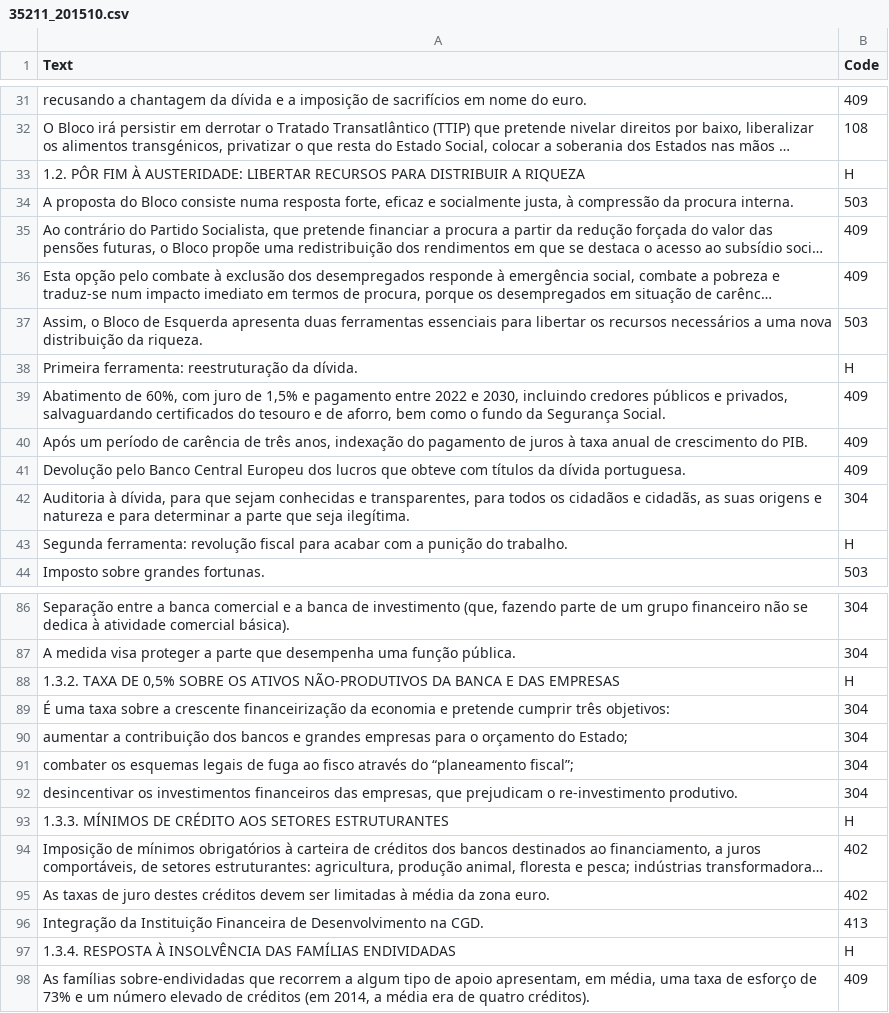
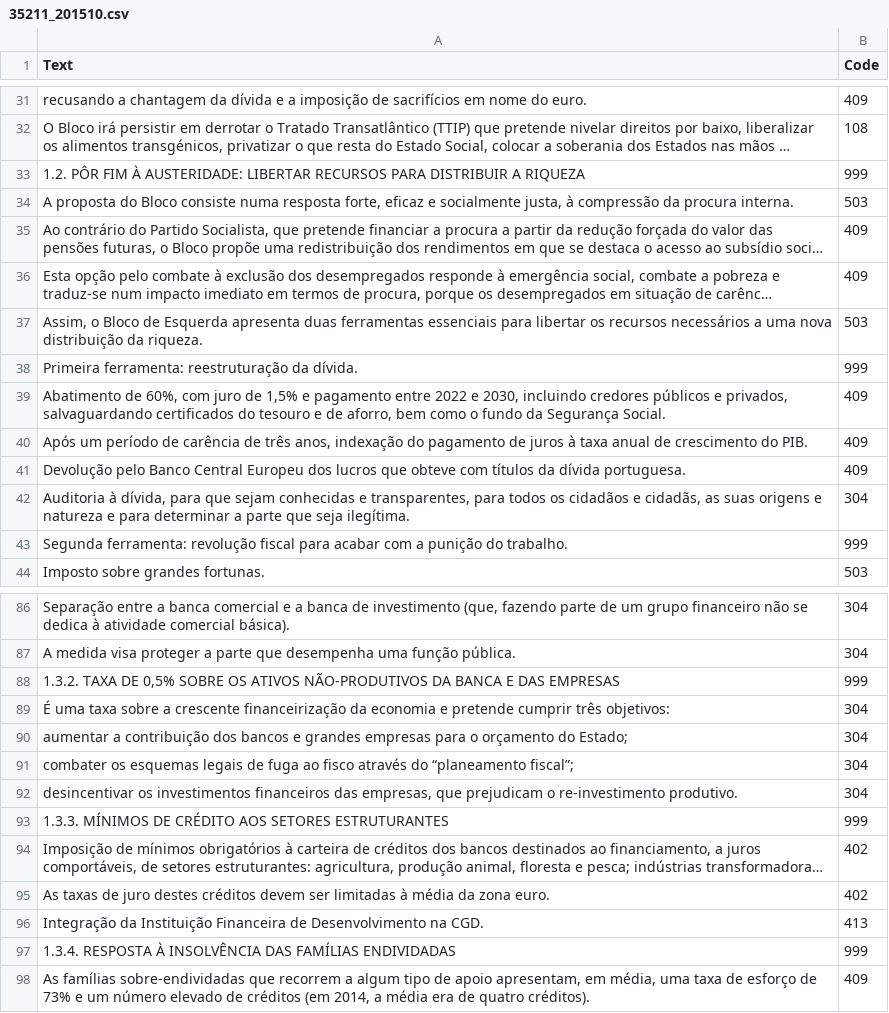
Before and after one commit to Kronostheus/Thesis, a CSV file: Data/Portugal_Manifestos/35211_201510.csv, drawn as a sheet; only a part is shown, gaps mark what is left out; long unchanged cells end in …; the diff covers the shown part only; the diff names each change by its address in the sheet, - before the commit and + after, or states it on an @@ line.

```diff
--- a/Data/Portugal_Manifestos/35211_201510.csv
+++ b/Data/Portugal_Manifestos/35211_201510.csv
-B33 (Code): H
+B33 (Code): 999
-B38 (Code): H
+B38 (Code): 999
-B43 (Code): H
+B43 (Code): 999
-B88 (Code): H
+B88 (Code): 999
-B93 (Code): H
+B93 (Code): 999
-B97 (Code): H
+B97 (Code): 999
```
Also changed, not shown: 2 removed rows and 79 edited cells elsewhere in this file, Data/Brazil_Manifestos/180230_198911.csv, Data/Brazil_Manifestos/180240_200210.csv, 41 other files.
